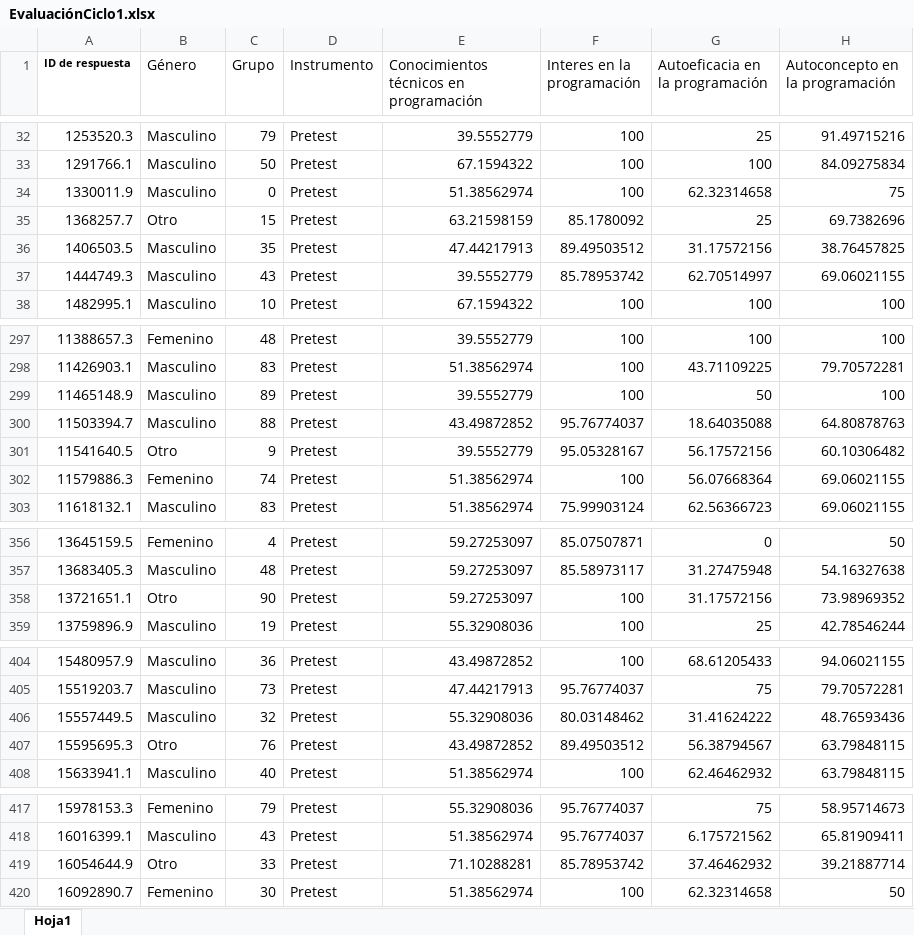
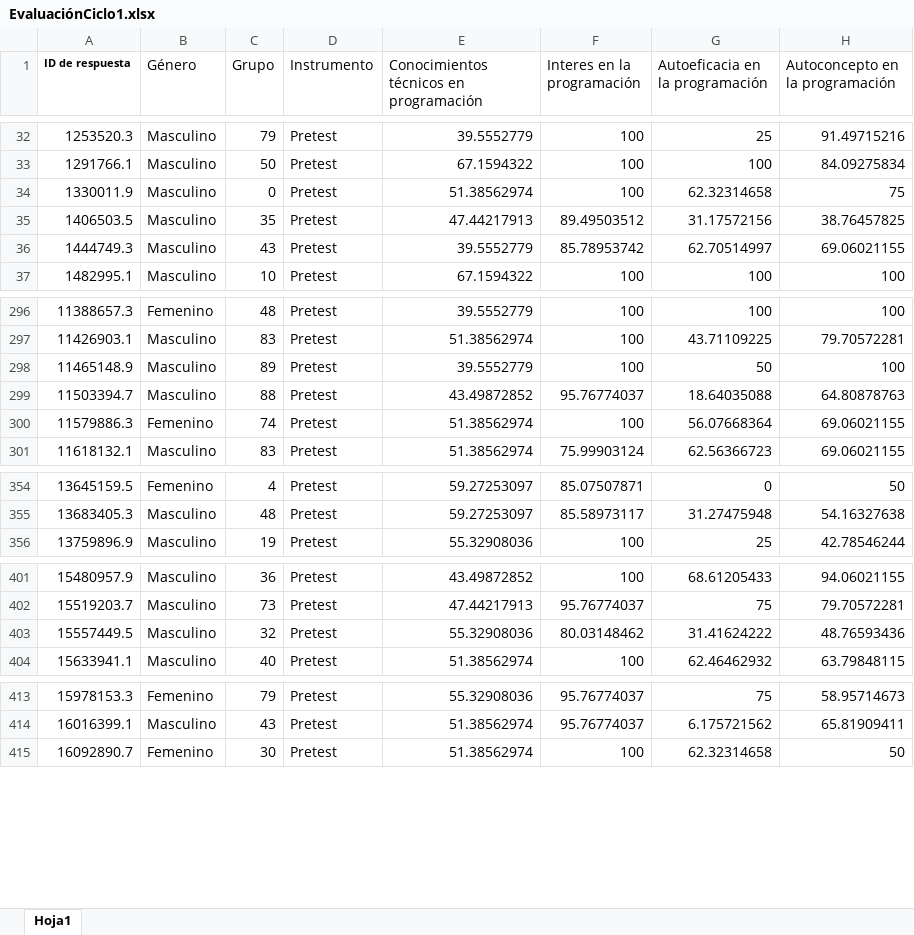
Before and after one commit to mariaf494/MisionTIC, an Excel workbook: EvaluaciónCiclo1.xlsx, sheet Hoja1, drawn as a sheet; only a part is shown, gaps mark what is left out; values as stored, in another font and other column widths than the file's, no borders; the diff covers the shown part only; the diff names each change by its address in the sheet, - before the commit and + after, or states it on an @@ line.

Commit message:
ajuste

```diff
--- a/EvaluaciónCiclo1.xlsx (sheet Hoja1)
+++ b/EvaluaciónCiclo1.xlsx (sheet Hoja1)
-row 35: 1368257.7 | Otro | 15 | Pretest | 63.21598159 | 85.1780092 | 25 | 69.7382696
-row 301: 11541640.5 | Otro | 9 | Pretest | 39.5552779 | 95.05328167 | 56.17572156 | 60.10306482
-row 358: 13721651.1 | Otro | 90 | Pretest | 59.27253097 | 100 | 31.17572156 | 73.98969352
-row 407: 15595695.3 | Otro | 76 | Pretest | 43.49872852 | 89.49503512 | 56.38794567 | 63.79848115
-row 419: 16054644.9 | Otro | 33 | Pretest | 71.10288281 | 85.78953742 | 37.46462932 | 39.21887714
```
Also changed, not shown: 11 removed rows elsewhere in this sheet.
